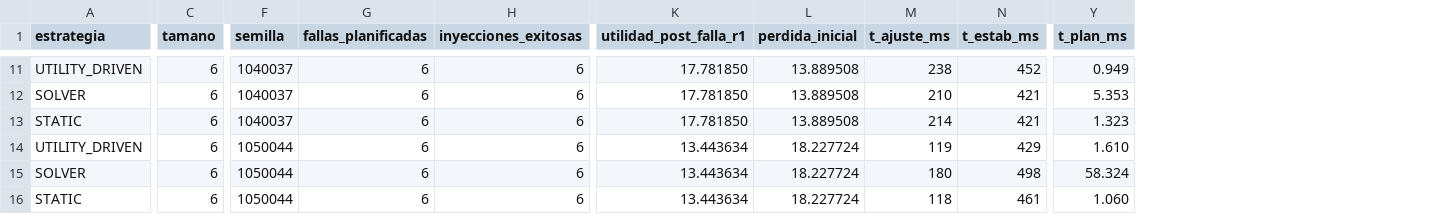
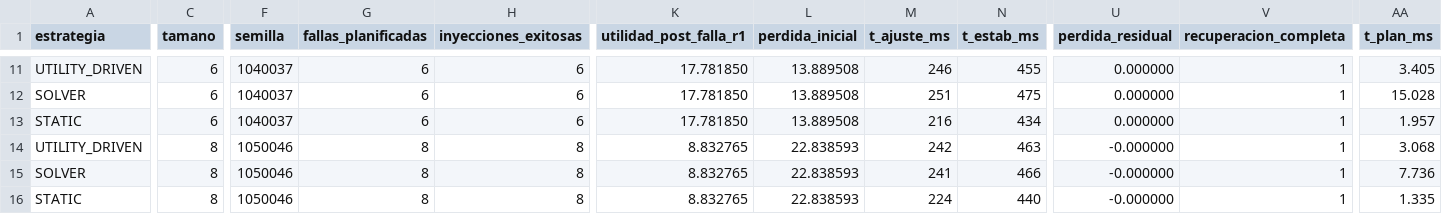
Before and after one commit to Knyasev/mRUBiS, a CSV file: evidencia/diagnostico/piloto_v3/experimento_v3_delay100_piloto.csv, drawn as a sheet; only a part is shown, gaps mark what is left out; addresses are those after the commit; the diff covers the shown part only; the diff names each change by its address in the sheet, - before the commit and + after, or states it on an @@ line.

```diff
--- a/evidencia/diagnostico/piloto_v3/experimento_v3_delay100_piloto.csv
+++ b/evidencia/diagnostico/piloto_v3/experimento_v3_delay100_piloto.csv
+column U (perdida_residual), rows 11-16: 0.000000 | 0.000000 | 0.000000 | -0.000000 | -0.000000 | -0.000000
+column V (recuperacion_completa), rows 11-16: all 1
-M11 (t_ajuste_ms): 238
+M11 (t_ajuste_ms): 246
-N11 (t_estab_ms): 452
+N11 (t_estab_ms): 455
-AA11 (t_plan_ms): 0.949
+AA11 (t_plan_ms): 3.405
-M12 (t_ajuste_ms): 210
+M12 (t_ajuste_ms): 251
-N12 (t_estab_ms): 421
+N12 (t_estab_ms): 475
-AA12 (t_plan_ms): 5.353
+AA12 (t_plan_ms): 15.028
-M13 (t_ajuste_ms): 214
+M13 (t_ajuste_ms): 216
-N13 (t_estab_ms): 421
+N13 (t_estab_ms): 434
-AA13 (t_plan_ms): 1.323
+AA13 (t_plan_ms): 1.957
-C14:C16 (tamano): 6
+C14:C16 (tamano): 8
-F14:F16 (semilla): 1050044
+F14:F16 (semilla): 1050046
-G14:G16 (fallas_planificadas): 6
+G14:G16 (fallas_planificadas): 8
-H14:H16 (inyecciones_exitosas): 6
+H14:H16 (inyecciones_exitosas): 8
-K14:K16 (utilidad_post_falla_r1): 13.443634
+K14:K16 (utilidad_post_falla_r1): 8.832765
-L14:L16 (perdida_inicial): 18.227724
+L14:L16 (perdida_inicial): 22.838593
-M14 (t_ajuste_ms): 119
+M14 (t_ajuste_ms): 242
-N14 (t_estab_ms): 429
+N14 (t_estab_ms): 463
-AA14 (t_plan_ms): 1.610
+AA14 (t_plan_ms): 3.068
-M15 (t_ajuste_ms): 180
+M15 (t_ajuste_ms): 241
-N15 (t_estab_ms): 498
+N15 (t_estab_ms): 466
-AA15 (t_plan_ms): 58.324
+AA15 (t_plan_ms): 7.736
-M16 (t_ajuste_ms): 118
+M16 (t_ajuste_ms): 224
-N16 (t_estab_ms): 461
+N16 (t_estab_ms): 440
-AA16 (t_plan_ms): 1.060
+AA16 (t_plan_ms): 1.335
```
Also changed, not shown: 50 edited cells elsewhere in this file, evidencia/diagnostico/piloto_v3/traza_v3_delay100_piloto.csv, 33 other files.
